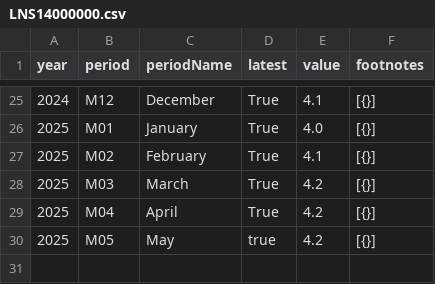
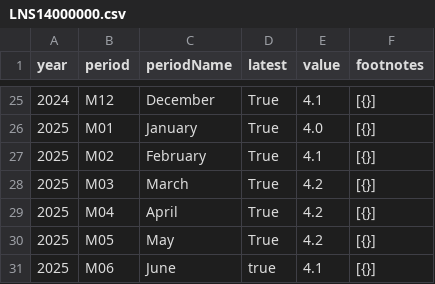
Before and after one commit to NileshPurnekar/streamlit_labor_census_dashboard, a CSV file: myfiles/LNS14000000.csv, drawn as a sheet; only a part is shown, gaps mark what is left out.

```diff
--- a/myfiles/LNS14000000.csv
+++ b/myfiles/LNS14000000.csv
@@ -29,2 +29,3 @@ year,period,periodName,latest,value,footnotes
 2025,M04,April,True,4.2,[{}]
-2025,M05,May,true,4.2,[{}]
+2025,M05,May,True,4.2,[{}]
+2025,M06,June,true,4.1,[{}]
```
Also changed, not shown: myfiles/CES0000000001.csv.
